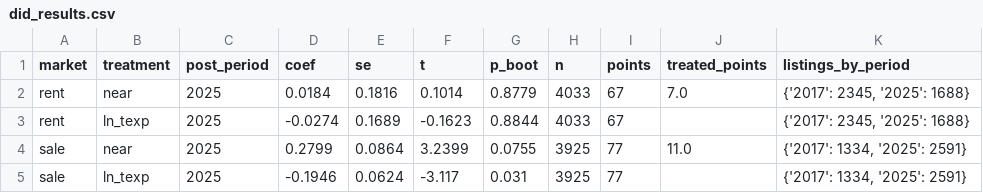
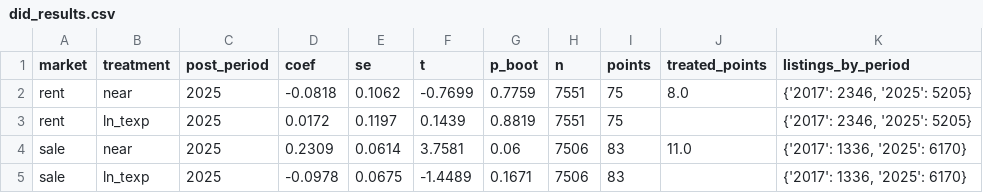
Before and after one commit to gavacharles/gkma-housing-affordability, a CSV file: paper2_transit/outputs/tables/did_results.csv, drawn as a sheet.

```diff
--- a/paper2_transit/outputs/tables/did_results.csv
+++ b/paper2_transit/outputs/tables/did_results.csv
@@ -1,5 +1,5 @@
 market,treatment,post_period,coef,se,t,p_boot,n,points,treated_points,listings_by_period
-rent,near,2025,0.0184,0.1816,0.1014,0.8779,4033,67,7.0,"{'2017': 2345, '2025': 1688}"
-rent,ln_texp,2025,-0.0274,0.1689,-0.1623,0.8844,4033,67,,"{'2017': 2345, '2025': 1688}"
-sale,near,2025,0.2799,0.0864,3.2399,0.0755,3925,77,11.0,"{'2017': 1334, '2025': 2591}"
-sale,ln_texp,2025,-0.1946,0.0624,-3.117,0.031,3925,77,,"{'2017': 1334, '2025': 2591}"
+rent,near,2025,-0.0818,0.1062,-0.7699,0.7759,7551,75,8.0,"{'2017': 2346, '2025': 5205}"
+rent,ln_texp,2025,0.0172,0.1197,0.1439,0.8819,7551,75,,"{'2017': 2346, '2025': 5205}"
+sale,near,2025,0.2309,0.0614,3.7581,0.06,7506,83,11.0,"{'2017': 1336, '2025': 6170}"
+sale,ln_texp,2025,-0.0978,0.0675,-1.4489,0.1671,7506,83,,"{'2017': 1336, '2025': 6170}"
```
Also changed, not shown: 3 other files.
